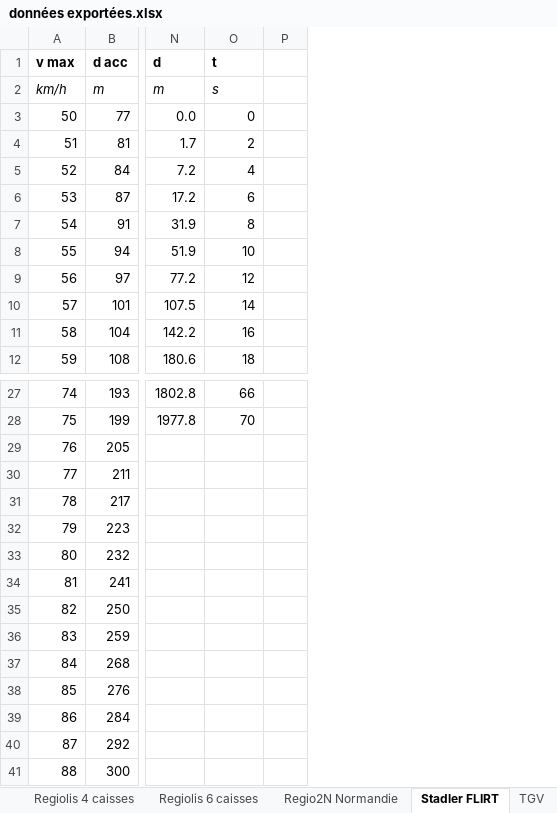
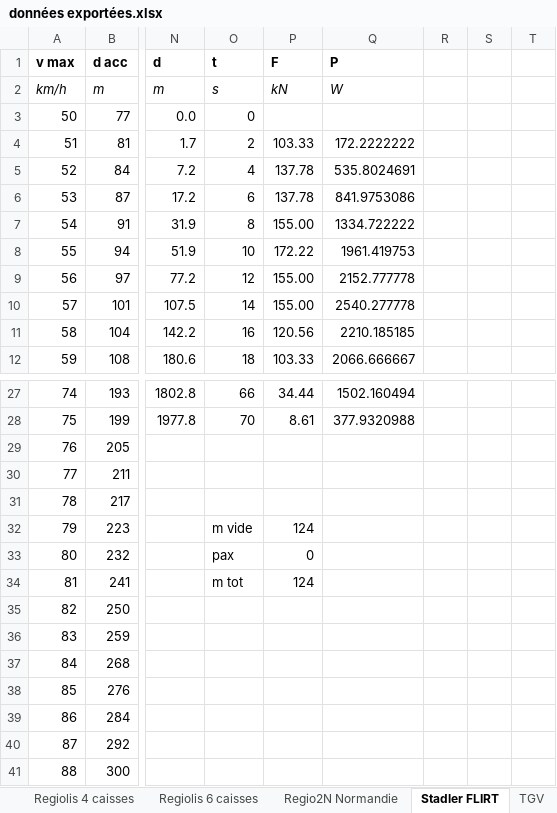
Before and after one commit to Siuol39/acceleration, an Excel workbook: sorties/données exportées.xlsx, sheet Stadler FLIRT, drawn as a sheet; only a part is shown, gaps mark what is left out; values as stored, in another font and other column widths than the file's, no borders; charts and pictures not drawn; the diff names each change by its address in the sheet, - before the commit and + after, or states it on an @@ line.

Commit message:
modification fichier de sortie

```diff
--- a/sorties/données exportées.xlsx (sheet Stadler FLIRT)
+++ b/sorties/données exportées.xlsx (sheet Stadler FLIRT)
+column P (F), rows 2-12: kN |  | 103.33 | 137.78 | 137.78 | 155.00 | 172.22 | 155.00 | 155.00 | 120.56 | 103.33; rows 27-34: 34.44 | 8.61 |  |  |  | 124 | 0 | 124
+column Q (P), rows 2-12: W |  | 172.2222222 | 535.8024691 | 841.9753086 | 1334.722222 | 1961.419753 | 2152.777778 | 2540.277778 | 2210.185185 | 2066.666667; rows 27-28: 1502.160494 | 377.9320988
+column S, empty
+column T, empty
-O32 (t): (empty)
+O32 (t): m vide
-O33 (t): (empty)
+O33 (t): pax
-O34 (t): (empty)
+O34 (t): m tot
```
Also changed, not shown: formulas that keep their value, charts or pictures.
